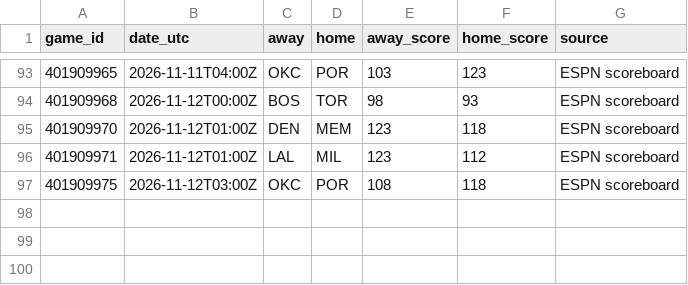
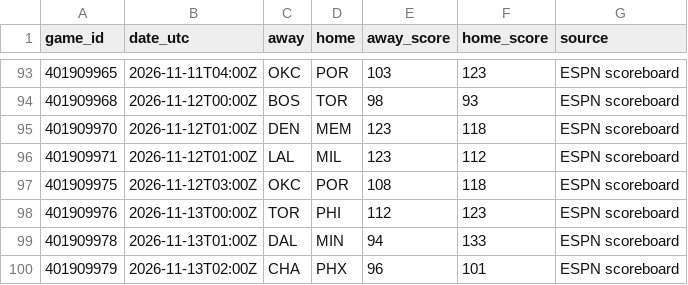
Before and after one commit to conny92-coder/Nba-edge, a CSV file: data/game_results.csv, drawn as a sheet; only a part is shown, gaps mark what is left out; the diff names each change by its address in the sheet, - before the commit and + after, or states it on an @@ line.

```diff
--- a/data/game_results.csv
+++ b/data/game_results.csv
+row 98: 401909976 | 2026-11-13T00:00Z | TOR | PHI | 112 | 123 | ESPN scoreboard
+row 99: 401909978 | 2026-11-13T01:00Z | DAL | MIN | 94 | 133 | ESPN scoreboard
+row 100: 401909979 | 2026-11-13T02:00Z | CHA | PHX | 96 | 101 | ESPN scoreboard
```
Also changed, not shown: data/injuries.csv, data/live_projections.csv, 2 other files.
